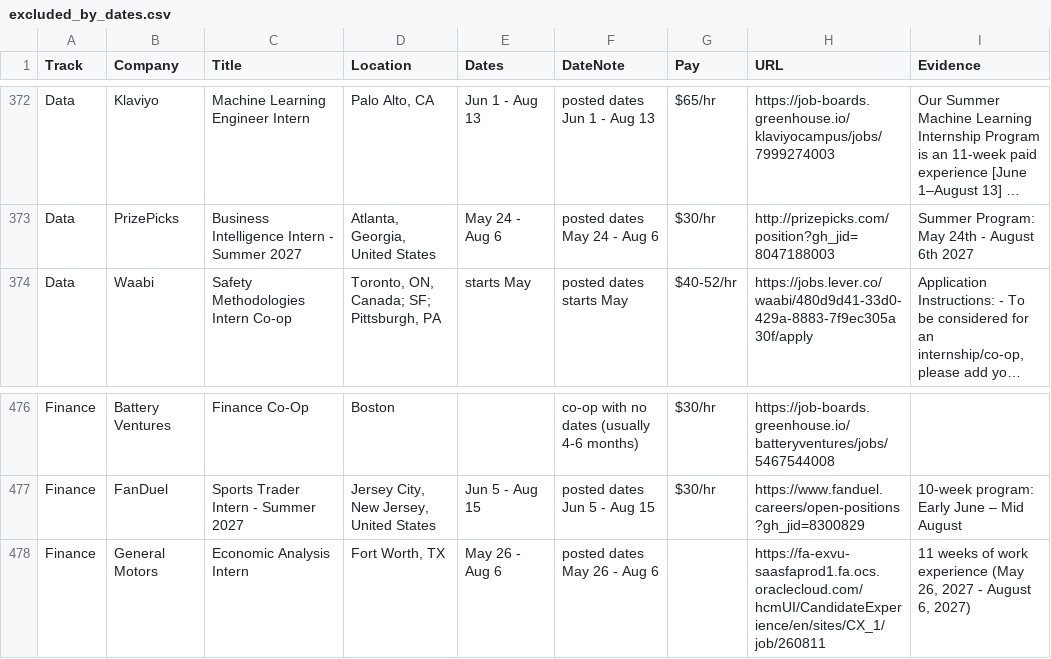
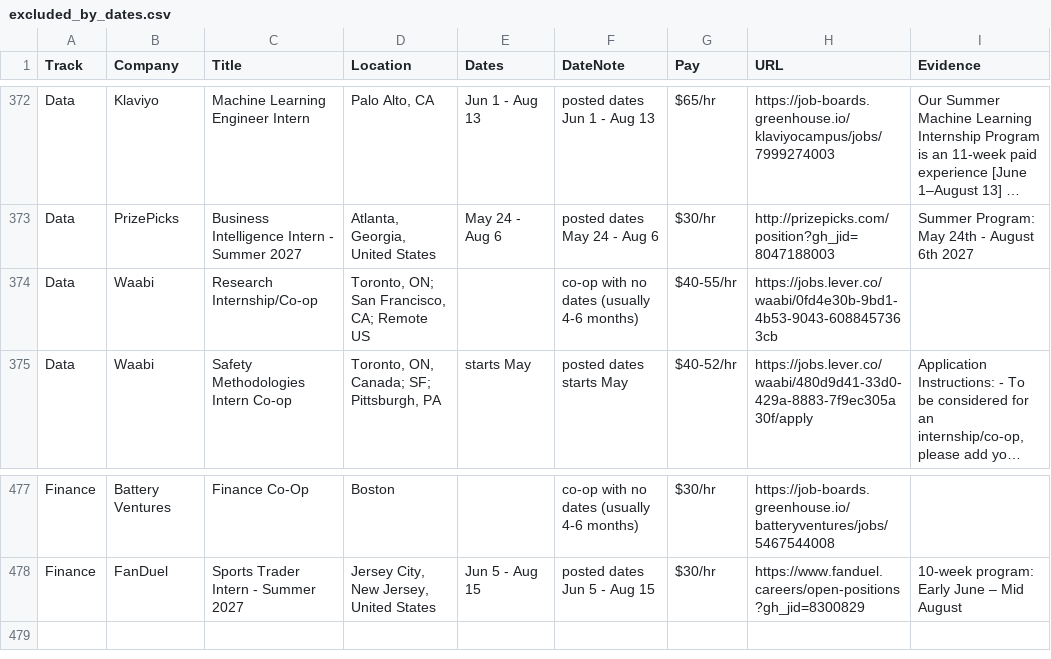
Before and after one commit to Jiang6082/LSS, a CSV file: reports/excluded_by_dates.csv, drawn as a sheet; only a part is shown, gaps mark what is left out; long unchanged cells end in …; removed rows and columns are numbered as before the commit, all else as after; the diff names each change by its address in the sheet, - before the commit and + after, or states it on an @@ line.

```diff
--- a/reports/excluded_by_dates.csv
+++ b/reports/excluded_by_dates.csv
+row 374: Data | Waabi | Research Internship/Co-op | Toronto, ON; San Francisco, CA; Remote US |  | co-op with no dates (usually 4-6 months) | $40-55/hr | https://jobs.lever.co/waabi/0fd4e30b-9bd1-4b53-9043-6088457363cb
-row 478: Finance | General Motors | Economic Analysis Intern | Fort Worth, TX | May 26 - Aug 6 | posted dates May 26 - Aug 6 |  | https://fa-exvu-saasfaprod1.fa.ocs.oraclecloud.com/hcmUI/CandidateExperience/en/sites/CX_1/job/260811 | 11 weeks of work experience (May 26, 2027 - August 6, 2027)
```
Also changed, not shown: reports/roles.csv, 10 other files.
